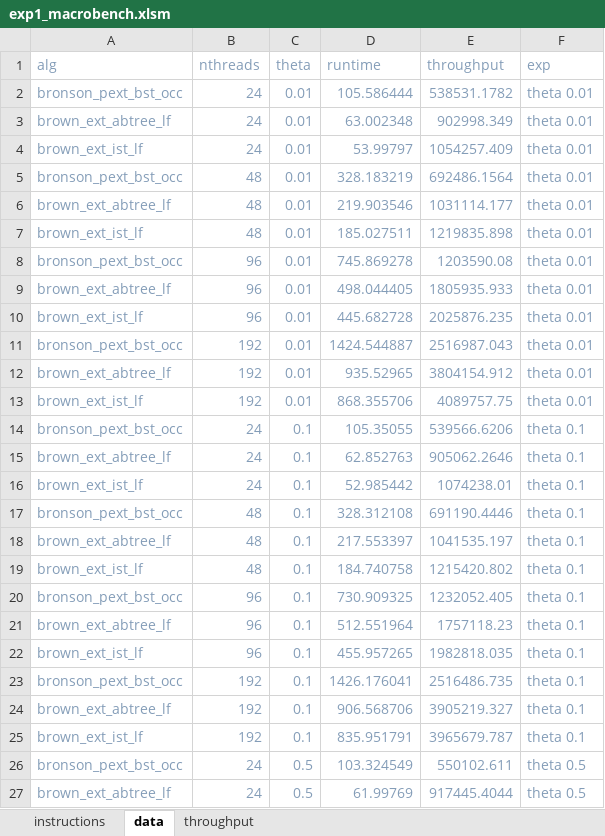
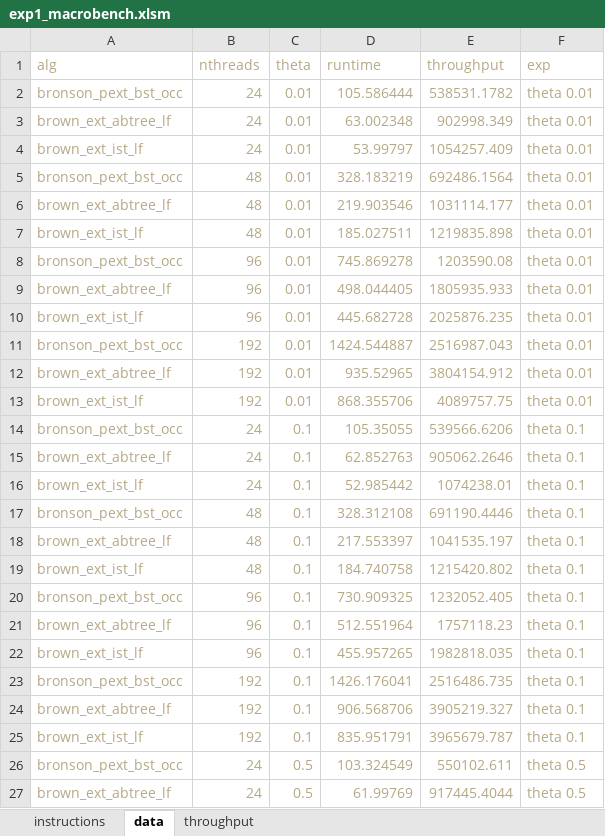
Before and after one commit to vmedv/Benchmark-v700-performance-prediction, an Excel workbook: macrobench/experiments/istree_exp1/exp1_macrobench.xlsm, sheet data, drawn as a sheet; only a part is shown; values as stored, in another font and other column widths than the file's, no borders; the diff covers the shown part only; the diff names each change by its address in the sheet, - before the commit and + after, or states it on an @@ line.

```diff
--- a/macrobench/experiments/istree_exp1/exp1_macrobench.xlsm (sheet data)
+++ b/macrobench/experiments/istree_exp1/exp1_macrobench.xlsm (sheet data)
-A1:F27 text colour: #849DB8
+A1:F27 text colour: #B5A886
```
Also changed, not shown: cell formats elsewhere in this sheet, sheet throughput, sheet instructions, charts or pictures, 2 other files.
